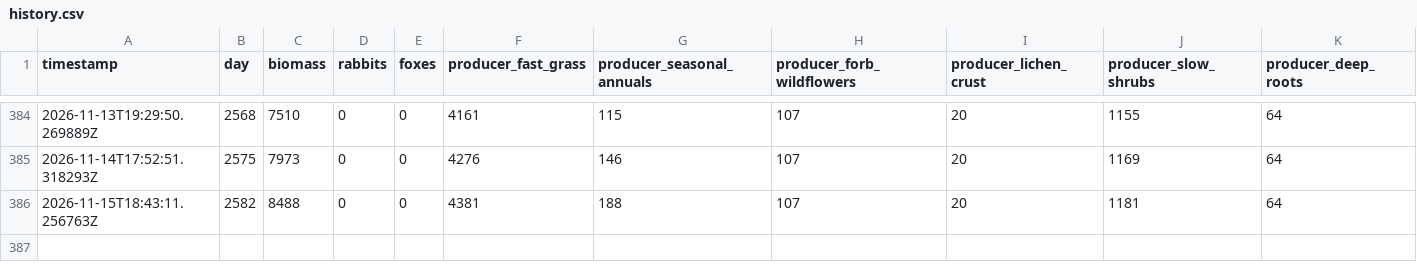
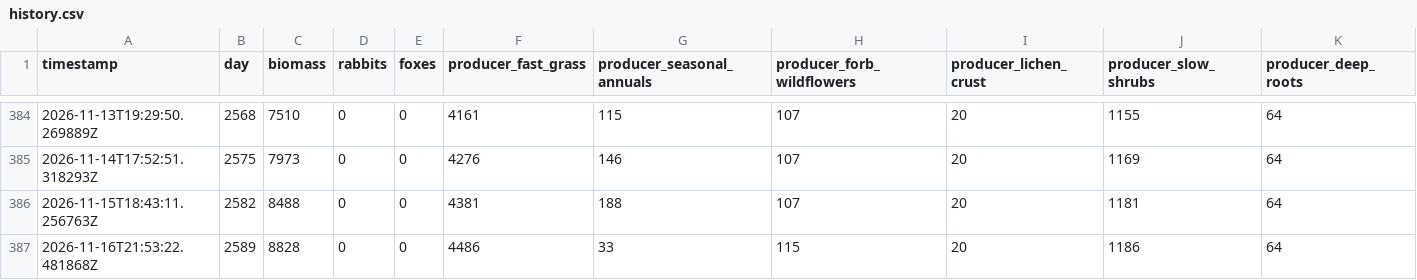
Before and after one commit to david-wolgemuth/patient-world, a CSV file: worlds/staging/history.csv, drawn as a sheet; only a part is shown, gaps mark what is left out; rows hold the shown columns only; the diff names each change by its address in the sheet, - before the commit and + after, or states it on an @@ line.

Commit message:
[staging] Day 2589

```diff
--- a/worlds/staging/history.csv
+++ b/worlds/staging/history.csv
+row 387: 2026-11-16T21:53:22.481868Z | 2589 | 8828 | 0 | 0 | 4486 | 33 | 115 | 20 | 1186 | 64
```
Also changed, not shown: 3 other files.
